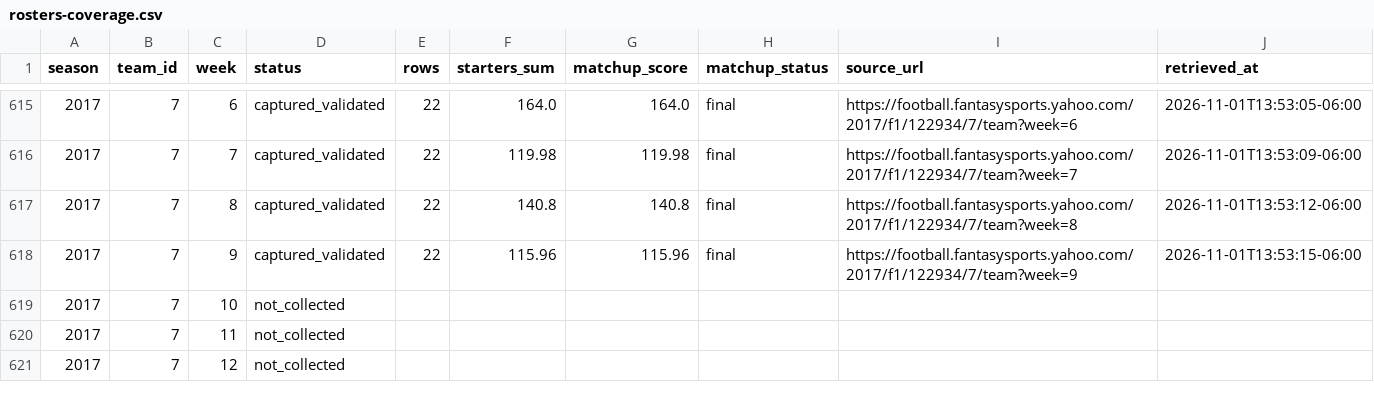
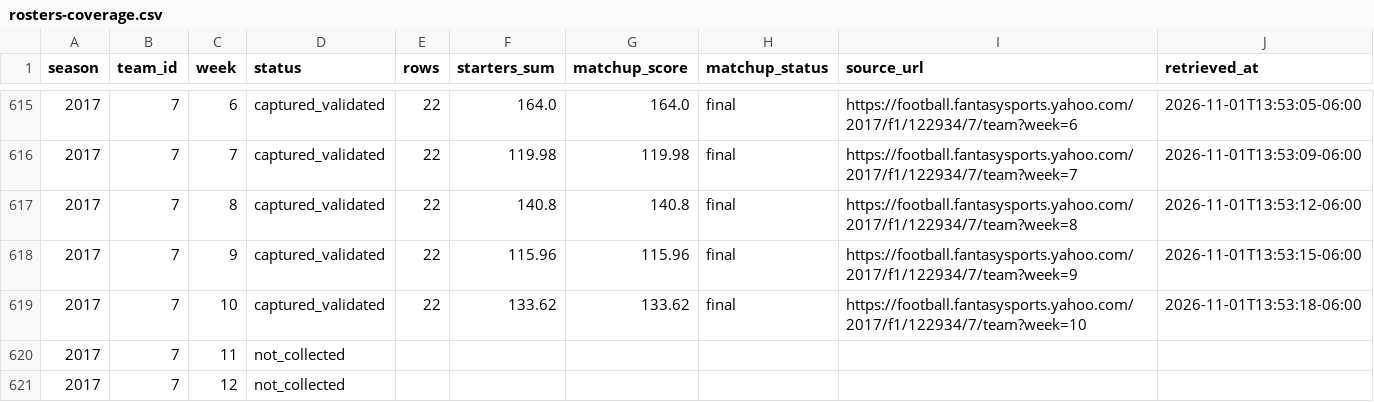
Before and after one commit to mallard2222/deeper-than-gm-data, a CSV file: grok/history/yahoo-ff-668216/results/validation/rosters-coverage.csv, drawn as a sheet; only a part is shown, gaps mark what is left out.

Commit message:
grok: Deeper Than 2014 weekly rosters (all teams/weeks; actual vs projections split; validated vs matchup scores)

```diff
--- a/grok/history/yahoo-ff-668216/results/validation/rosters-coverage.csv
+++ b/grok/history/yahoo-ff-668216/results/validation/rosters-coverage.csv
@@ -618,3 +618,3 @@ season,team_id,week,status,rows,starters_sum,matchup_score,matchup_status,source
 2017,7,9,captured_validated,22,115.96,115.96,final,https://football.fantasysports.yahoo.com/2017/f1/122934/7/team?week=9,2026-11-01T13:53:15-06:00
-2017,7,10,not_collected,,,,,,
+2017,7,10,captured_validated,22,133.62,133.62,final,https://football.fantasysports.yahoo.com/2017/f1/122934/7/team?week=10,2026-11-01T13:53:18-06:00
 2017,7,11,not_collected,,,,,,
```
Also changed, not shown: 2 other files.
